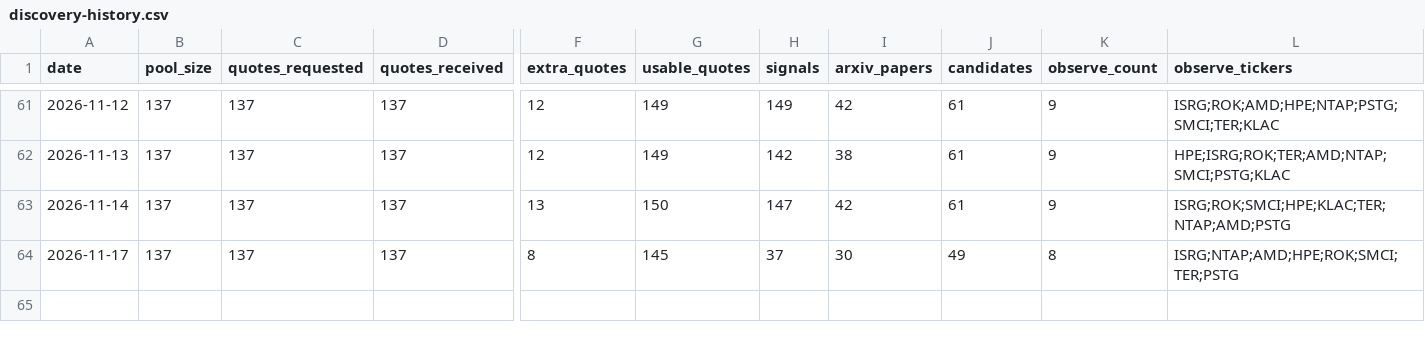
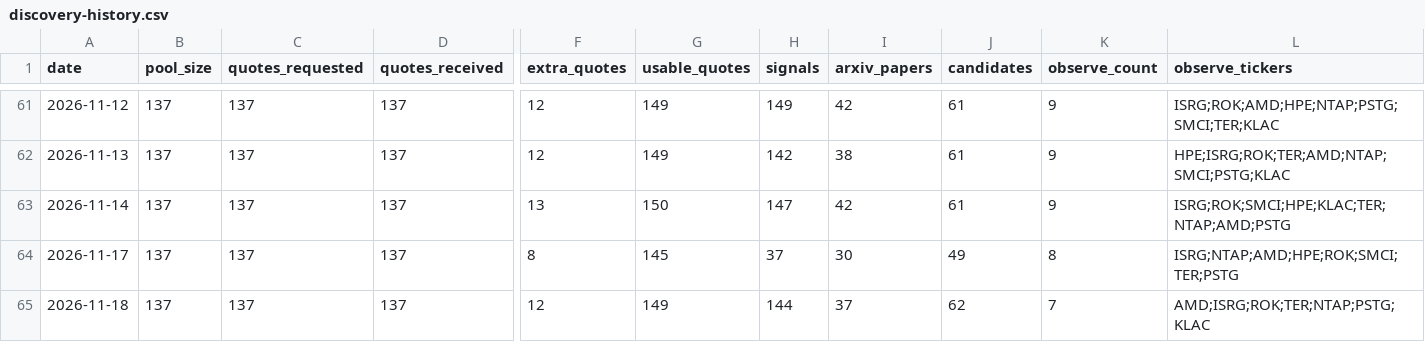
Before and after one commit to yaoleifly/ai-stock-pool, a CSV file: discovery-history.csv, drawn as a sheet; only a part is shown, gaps mark what is left out; rows hold the shown columns only; the diff names each change by its address in the sheet, - before the commit and + after, or states it on an @@ line.

```diff
--- a/discovery-history.csv
+++ b/discovery-history.csv
+row 65: 2026-11-18 | 137 | 137 | 137 | 12 | 149 | 144 | 37 | 62 | 7 | AMD;ISRG;ROK;TER;NTAP;PSTG;KLAC
```
Also changed, not shown: 6 other files.
